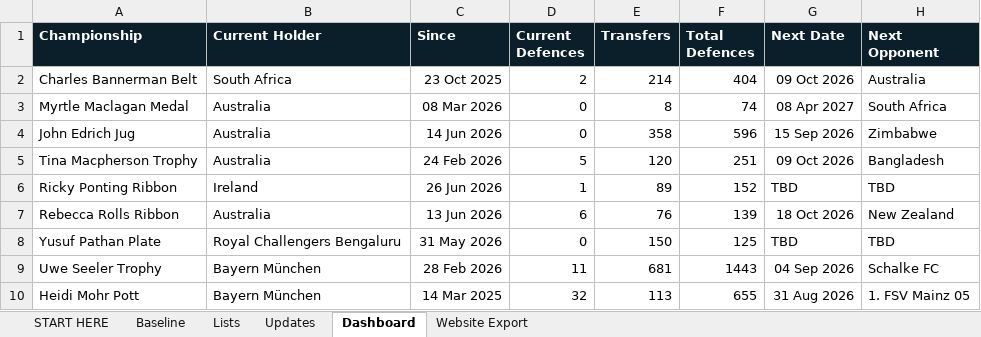
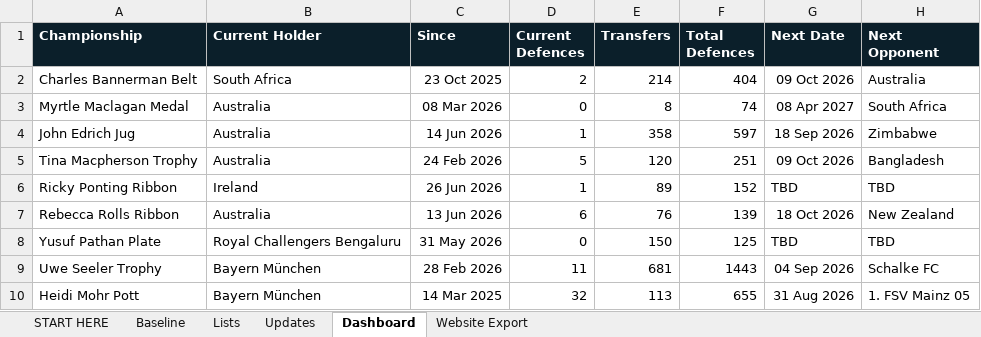
Before and after one commit to Harry-LSC/lineal-sport-test, an Excel workbook: LSC_Update_System.xlsx, sheet Dashboard, drawn as a sheet; values as stored, in another font and other column widths than the file's, no borders; the diff names each change by its address in the sheet, - before the commit and + after, or states it on an @@ line.

```diff
--- a/LSC_Update_System.xlsx (sheet Dashboard)
+++ b/LSC_Update_System.xlsx (sheet Dashboard)
-D4 (Current Defences): 0
+D4 (Current Defences): 1
-F4 (Total Defences): 596
+F4 (Total Defences): 597
-G4 (Next Date): 15 Sep 2026
+G4 (Next Date): 18 Sep 2026
```
Also changed, not shown: sheet Updates, sheet Website Export.
